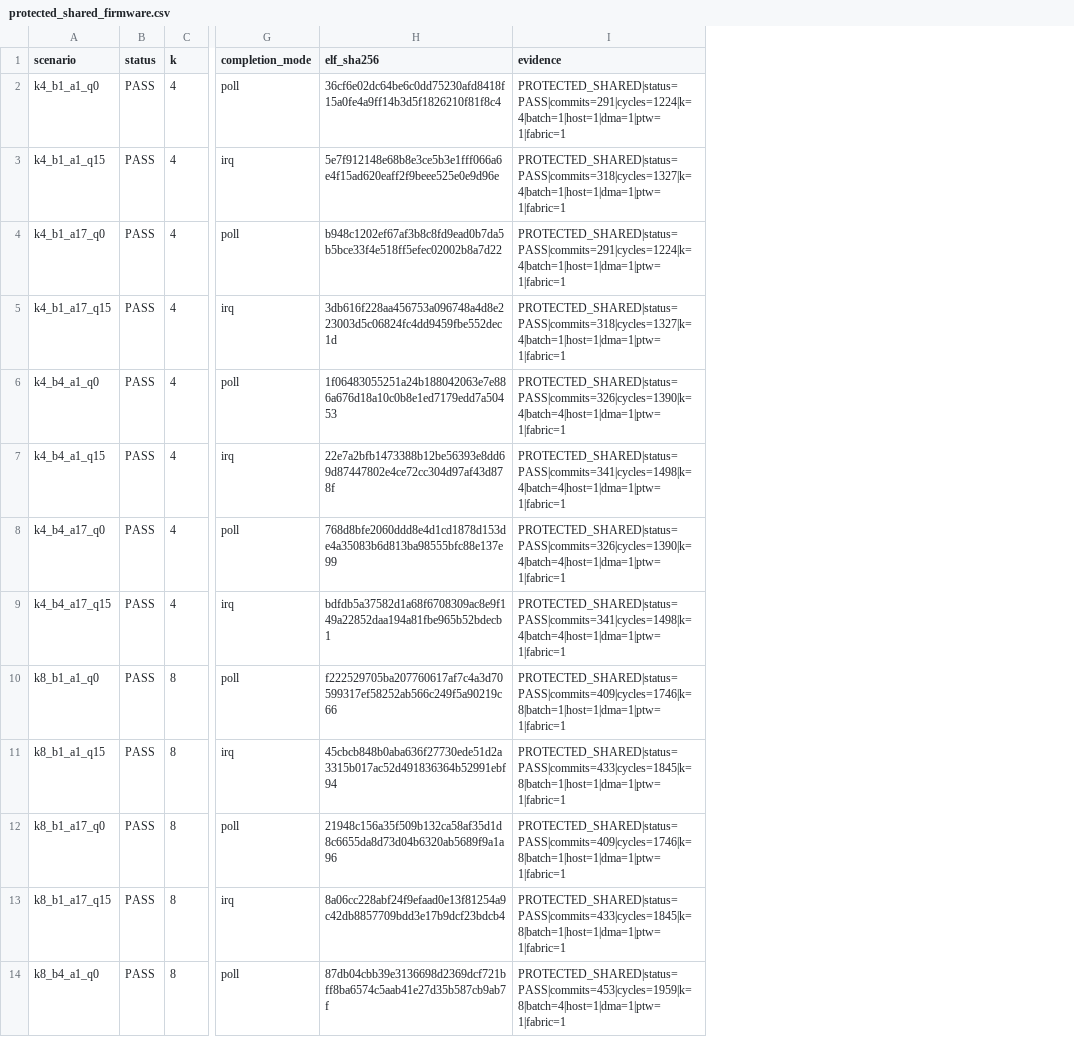
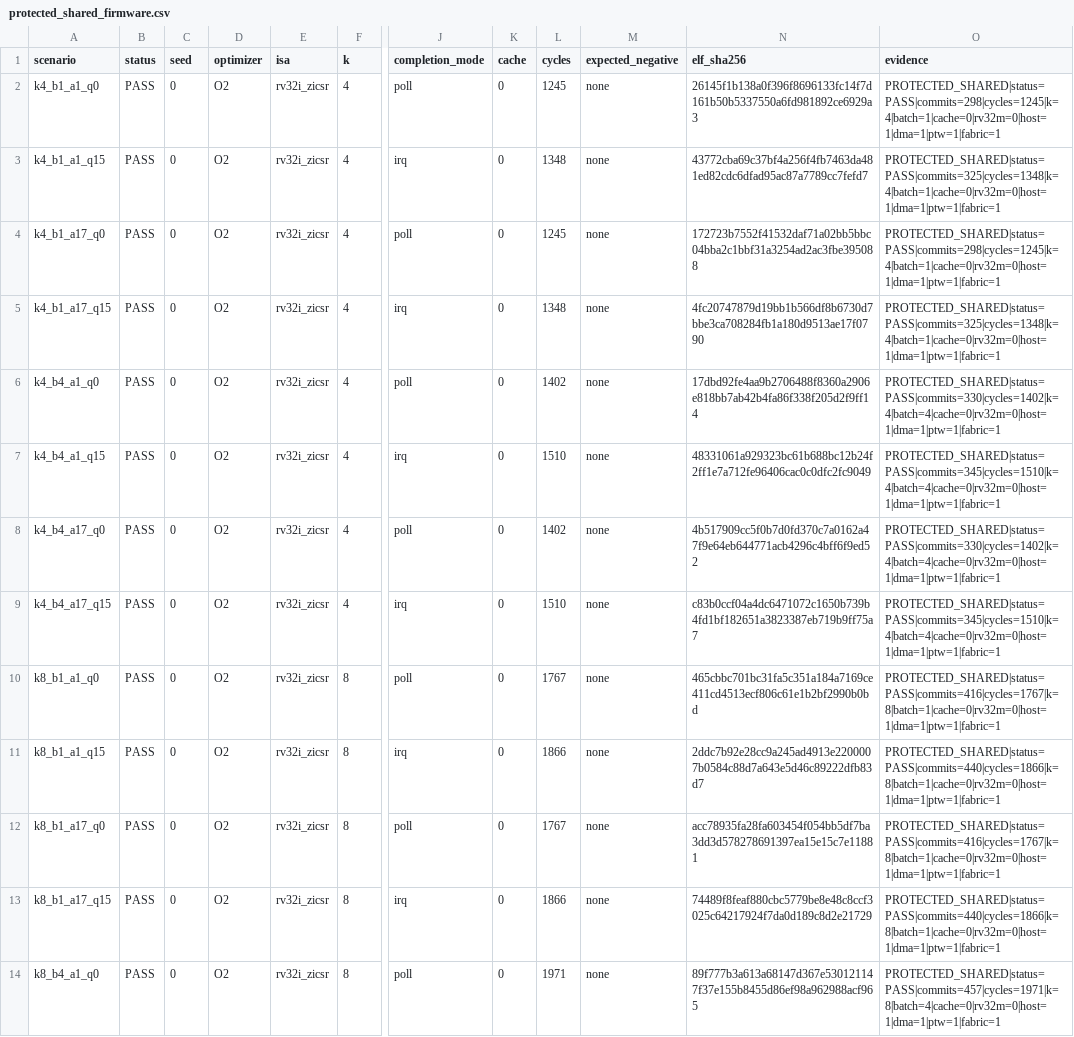
Before and after one commit to ed766/INT8-Tensor-Accelerator-DV, a CSV file: reports/protected_shared_firmware.csv, drawn as a sheet; only a part is shown, gaps mark what is left out; addresses are those after the commit; the diff covers the shown part only; the diff names each change by its address in the sheet, - before the commit and + after, or states it on an @@ line.

Commit message:
Add cached firmware-owned offload closure

```diff
--- a/reports/protected_shared_firmware.csv
+++ b/reports/protected_shared_firmware.csv
+column C (seed), rows 2-14: all 0
+column D (optimizer), rows 2-14: all O2
+column E (isa), rows 2-14: all rv32i_zicsr
+column K (cache), rows 2-14: all 0
+column L (cycles), rows 2-14: 1245 | 1348 | 1245 | 1348 | 1402 | 1510 | 1402 | 1510 | 1767 | 1866 | 1767 | 1866 | 1971
+column M (expected_negative), rows 2-14: all none
-N2 (elf_sha256): 36cf6e02dc64be6c0dd75230afd8418f15a0fe4a9ff14b3d5f1826210f81f8c4
+N2 (elf_sha256): 26145f1b138a0f396f8696133fc14f7d161b50b5337550a6fd981892ce6929a3
-O2 (evidence): PROTECTED_SHARED|status=PASS|commits=291|cycles=1224|k=4|batch=1|host=1|dma=1|ptw=1|fabric=1
+O2 (evidence): PROTECTED_SHARED|status=PASS|commits=298|cycles=1245|k=4|batch=1|cache=0|rv32m=0|host=1|dma=1|ptw=1|fabric=1
-N3 (elf_sha256): 5e7f912148e68b8e3ce5b3e1fff066a6e4f15ad620eaff2f9beee525e0e9d96e
+N3 (elf_sha256): 43772cba69c37bf4a256f4fb7463da481ed82cdc6dfad95ac87a7789cc7fefd7
-O3 (evidence): PROTECTED_SHARED|status=PASS|commits=318|cycles=1327|k=4|batch=1|host=1|dma=1|ptw=1|fabric=1
+O3 (evidence): PROTECTED_SHARED|status=PASS|commits=325|cycles=1348|k=4|batch=1|cache=0|rv32m=0|host=1|dma=1|ptw=1|fabric=1
-N4 (elf_sha256): b948c1202ef67af3b8c8fd9ead0b7da5b5bce33f4e518ff5efec02002b8a7d22
+N4 (elf_sha256): 172723b7552f41532daf71a02bb5bbc04bba2c1bbf31a3254ad2ac3fbe395088
-O4 (evidence): PROTECTED_SHARED|status=PASS|commits=291|cycles=1224|k=4|batch=1|host=1|dma=1|ptw=1|fabric=1
+O4 (evidence): PROTECTED_SHARED|status=PASS|commits=298|cycles=1245|k=4|batch=1|cache=0|rv32m=0|host=1|dma=1|ptw=1|fabric=1
-N5 (elf_sha256): 3db616f228aa456753a096748a4d8e223003d5c06824fc4dd9459fbe552dec1d
+N5 (elf_sha256): 4fc20747879d19bb1b566df8b6730d7bbe3ca708284fb1a180d9513ae17f0790
-O5 (evidence): PROTECTED_SHARED|status=PASS|commits=318|cycles=1327|k=4|batch=1|host=1|dma=1|ptw=1|fabric=1
+O5 (evidence): PROTECTED_SHARED|status=PASS|commits=325|cycles=1348|k=4|batch=1|cache=0|rv32m=0|host=1|dma=1|ptw=1|fabric=1
-N6 (elf_sha256): 1f06483055251a24b188042063e7e886a676d18a10c0b8e1ed7179edd7a50453
+N6 (elf_sha256): 17dbd92fe4aa9b2706488f8360a2906e818bb7ab42b4fa86f338f205d2f9ff14
-O6 (evidence): PROTECTED_SHARED|status=PASS|commits=326|cycles=1390|k=4|batch=4|host=1|dma=1|ptw=1|fabric=1
+O6 (evidence): PROTECTED_SHARED|status=PASS|commits=330|cycles=1402|k=4|batch=4|cache=0|rv32m=0|host=1|dma=1|ptw=1|fabric=1
-N7 (elf_sha256): 22e7a2bfb1473388b12be56393e8dd69d87447802e4ce72cc304d97af43d878f
+N7 (elf_sha256): 48331061a929323bc61b688bc12b24f2ff1e7a712fe96406cac0c0dfc2fc9049
-O7 (evidence): PROTECTED_SHARED|status=PASS|commits=341|cycles=1498|k=4|batch=4|host=1|dma=1|ptw=1|fabric=1
+O7 (evidence): PROTECTED_SHARED|status=PASS|commits=345|cycles=1510|k=4|batch=4|cache=0|rv32m=0|host=1|dma=1|ptw=1|fabric=1
-N8 (elf_sha256): 768d8bfe2060ddd8e4d1cd1878d153de4a35083b6d813ba98555bfc88e137e99
+N8 (elf_sha256): 4b517909cc5f0b7d0fd370c7a0162a47f9e64eb644771acb4296c4bff6f9ed52
-O8 (evidence): PROTECTED_SHARED|status=PASS|commits=326|cycles=1390|k=4|batch=4|host=1|dma=1|ptw=1|fabric=1
+O8 (evidence): PROTECTED_SHARED|status=PASS|commits=330|cycles=1402|k=4|batch=4|cache=0|rv32m=0|host=1|dma=1|ptw=1|fabric=1
-N9 (elf_sha256): bdfdb5a37582d1a68f6708309ac8e9f149a22852daa194a81fbe965b52bdecb1
+N9 (elf_sha256): c83b0ccf04a4dc6471072c1650b739b4fd1bf182651a3823387eb719b9ff75a7
-O9 (evidence): PROTECTED_SHARED|status=PASS|commits=341|cycles=1498|k=4|batch=4|host=1|dma=1|ptw=1|fabric=1
+O9 (evidence): PROTECTED_SHARED|status=PASS|commits=345|cycles=1510|k=4|batch=4|cache=0|rv32m=0|host=1|dma=1|ptw=1|fabric=1
-N10 (elf_sha256): f222529705ba207760617af7c4a3d70599317ef58252ab566c249f5a90219c66
+N10 (elf_sha256): 465cbbc701bc31fa5c351a184a7169ce411cd4513ecf806c61e1b2bf2990b0bd
-O10 (evidence): PROTECTED_SHARED|status=PASS|commits=409|cycles=1746|k=8|batch=1|host=1|dma=1|ptw=1|fabric=1
+O10 (evidence): PROTECTED_SHARED|status=PASS|commits=416|cycles=1767|k=8|batch=1|cache=0|rv32m=0|host=1|dma=1|ptw=1|fabric=1
-N11 (elf_sha256): 45cbcb848b0aba636f27730ede51d2a3315b017ac52d491836364b52991ebf94
+N11 (elf_sha256): 2ddc7b92e28cc9a245ad4913e2200007b0584c88d7a643e5d46c89222dfb83d7
-O11 (evidence): PROTECTED_SHARED|status=PASS|commits=433|cycles=1845|k=8|batch=1|host=1|dma=1|ptw=1|fabric=1
+O11 (evidence): PROTECTED_SHARED|status=PASS|commits=440|cycles=1866|k=8|batch=1|cache=0|rv32m=0|host=1|dma=1|ptw=1|fabric=1
-N12 (elf_sha256): 21948c156a35f509b132ca58af35d1d8c6655da8d73d04b6320ab5689f9a1a96
+N12 (elf_sha256): acc78935fa28fa603454f054bb5df7ba3dd3d578278691397ea15e15c7e11881
-O12 (evidence): PROTECTED_SHARED|status=PASS|commits=409|cycles=1746|k=8|batch=1|host=1|dma=1|ptw=1|fabric=1
+O12 (evidence): PROTECTED_SHARED|status=PASS|commits=416|cycles=1767|k=8|batch=1|cache=0|rv32m=0|host=1|dma=1|ptw=1|fabric=1
-N13 (elf_sha256): 8a06cc228abf24f9efaad0e13f81254a9c42db8857709bdd3e17b9dcf23bdcb4
+N13 (elf_sha256): 74489f8feaf880cbc5779be8e48c8ccf3025c64217924f7da0d189c8d2e21729
-O13 (evidence): PROTECTED_SHARED|status=PASS|commits=433|cycles=1845|k=8|batch=1|host=1|dma=1|ptw=1|fabric=1
+O13 (evidence): PROTECTED_SHARED|status=PASS|commits=440|cycles=1866|k=8|batch=1|cache=0|rv32m=0|host=1|dma=1|ptw=1|fabric=1
-N14 (elf_sha256): 87db04cbb39e3136698d2369dcf721bff8ba6574c5aab41e27d35b587cb9ab7f
+N14 (elf_sha256): 89f777b3a613a68147d367e530121147f37e155b8455d86ef98a962988acf965
-O14 (evidence): PROTECTED_SHARED|status=PASS|commits=453|cycles=1959|k=8|batch=4|host=1|dma=1|ptw=1|fabric=1
+O14 (evidence): PROTECTED_SHARED|status=PASS|commits=457|cycles=1971|k=8|batch=4|cache=0|rv32m=0|host=1|dma=1|ptw=1|fabric=1
```
Also changed, not shown: 38 edited cells elsewhere in this file, integration/protected_offload/implementation_ledger.csv, 15 other files.
